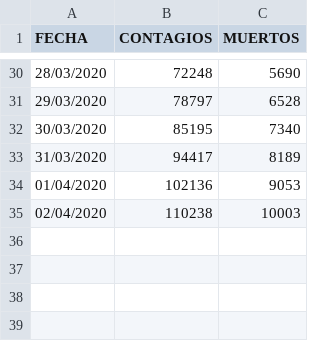
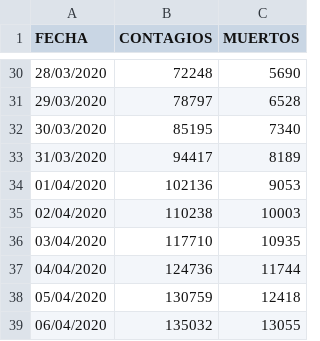
Before and after one commit to IllanL/analisis_coronavirus, a CSV file: Datos/Contagios medios coronavirus RTVE.csv, drawn as a sheet; only a part is shown, gaps mark what is left out; the diff names each change by its address in the sheet, - before the commit and + after, or states it on an @@ line.

```diff
--- a/Datos/Contagios medios coronavirus RTVE.csv
+++ b/Datos/Contagios medios coronavirus RTVE.csv
+row 36: 03/04/2020 | 117710 | 10935
+row 37: 04/04/2020 | 124736 | 11744
+row 38: 05/04/2020 | 130759 | 12418
+row 39: 06/04/2020 | 135032 | 13055
```
Also changed, not shown: 8 other files.
